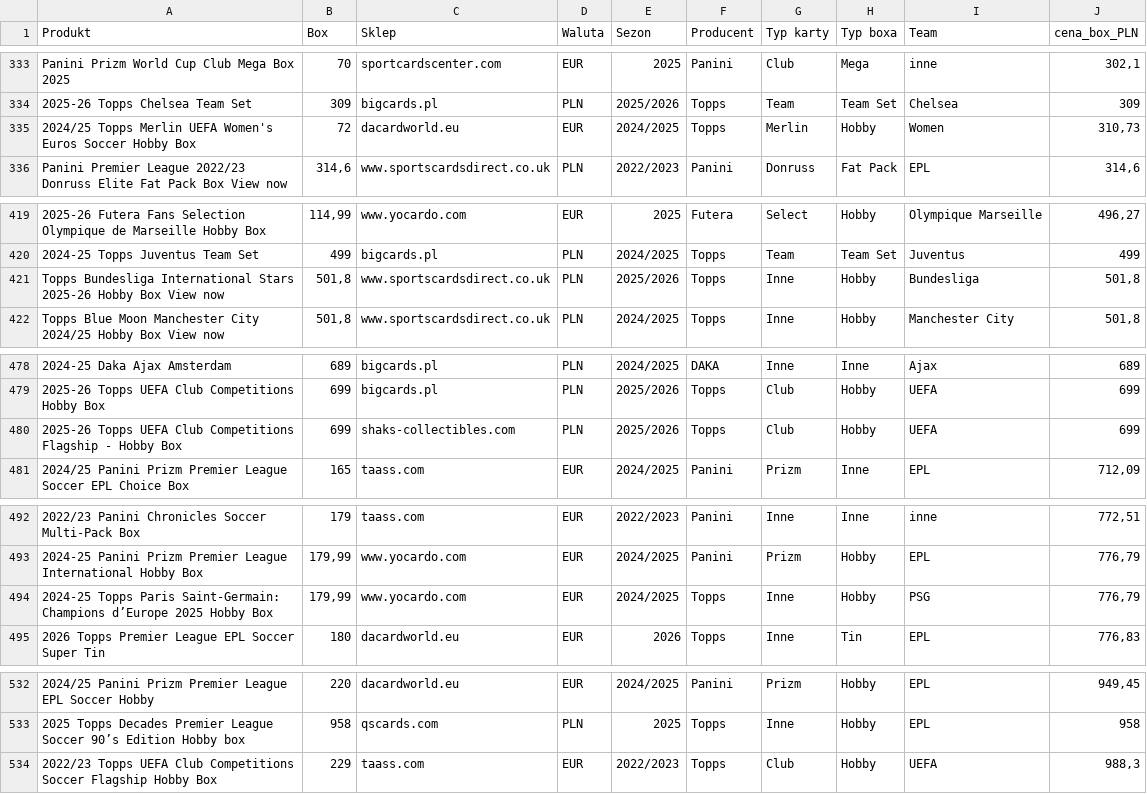
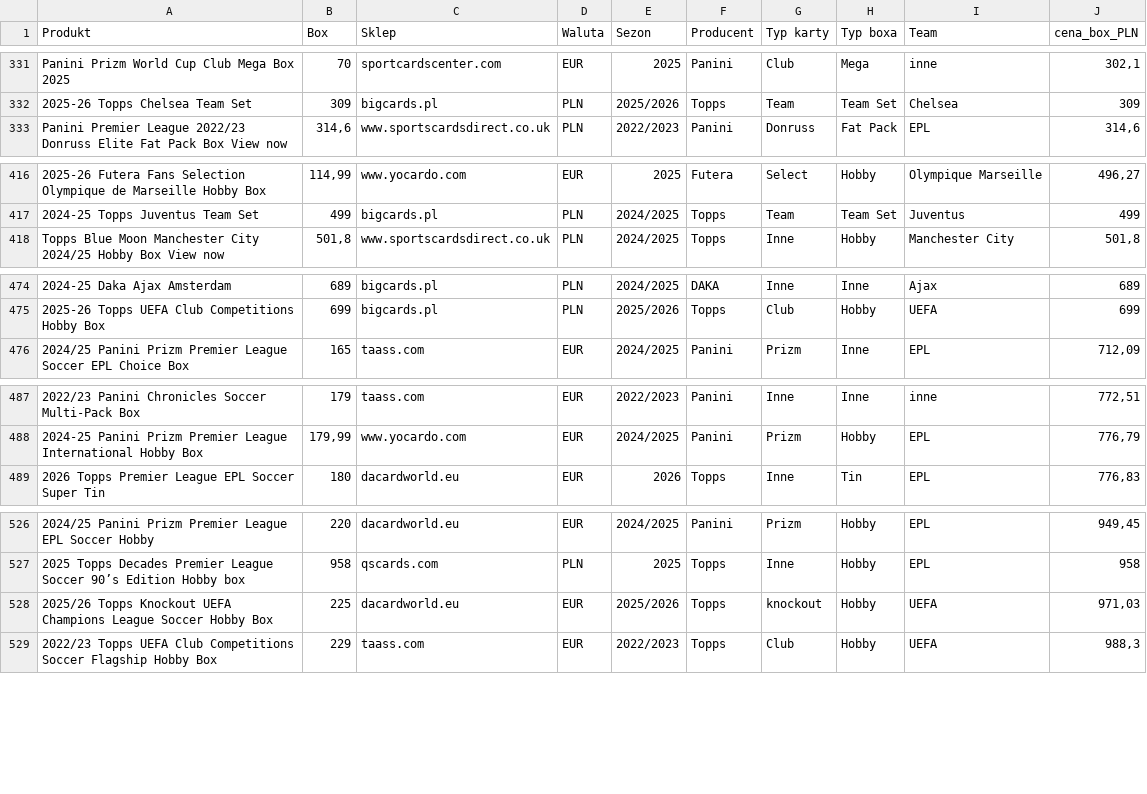
Before and after one commit to biwman/boxy, a CSV file: export.csv, drawn as a sheet; only a part is shown, gaps mark what is left out; removed rows and columns are numbered as before the commit, all else as after; the diff covers the shown part only; the diff names each change by its address in the sheet, - before the commit and + after, or states it on an @@ line.

```diff
--- a/export.csv
+++ b/export.csv
-row 335: 2024/25 Topps Merlin UEFA Women's Euros Soccer Hobby Box | 72 | dacardworld.eu | EUR | 2024/2025 | Topps | Merlin | Hobby | Women | 310,73
-row 421: Topps Bundesliga International Stars 2025-26 Hobby Box View now | 501,8 | www.sportscardsdirect.co.uk | PLN | 2025/2026 | Topps | Inne | Hobby | Bundesliga | 501,8
-row 480: 2025-26 Topps UEFA Club Competitions Flagship - Hobby Box | 699 | shaks-collectibles.com | PLN | 2025/2026 | Topps | Club | Hobby | UEFA | 699
-row 494: 2024-25 Topps Paris Saint-Germain: Champions d’Europe 2025 Hobby Box | 179,99 | www.yocardo.com | EUR | 2024/2025 | Topps | Inne | Hobby | PSG | 776,79
+row 528: 2025/26 Topps Knockout UEFA Champions League Soccer Hobby Box | 225 | dacardworld.eu | EUR | 2025/2026 | Topps | knockout | Hobby | UEFA | 971,03
```
Also changed, not shown: 1 added row, 4 removed rows and 38 edited cells elsewhere in this file, config.csv, 1 other file.
